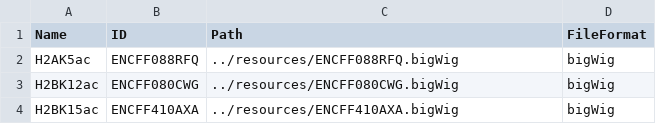
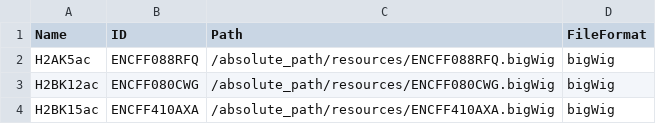
Before and after one commit to open2c/inspectro, a TSV file: config/track_metadata.tsv, drawn as a sheet.

```diff
--- a/config/track_metadata.tsv
+++ b/config/track_metadata.tsv
@@ -1,4 +1,4 @@
 Name	ID	Path	FileFormat
-H2AK5ac	ENCFF088RFQ	../resources/ENCFF088RFQ.bigWig	bigWig
-H2BK12ac	ENCFF080CWG	../resources/ENCFF080CWG.bigWig	bigWig
-H2BK15ac	ENCFF410AXA	../resources/ENCFF410AXA.bigWig	bigWig
+H2AK5ac	ENCFF088RFQ	/absolute_path/resources/ENCFF088RFQ.bigWig	bigWig
+H2BK12ac	ENCFF080CWG	/absolute_path/resources/ENCFF080CWG.bigWig	bigWig
+H2BK15ac	ENCFF410AXA	/absolute_path/resources/ENCFF410AXA.bigWig	bigWig
```
Also changed, not shown: 40 other files.
